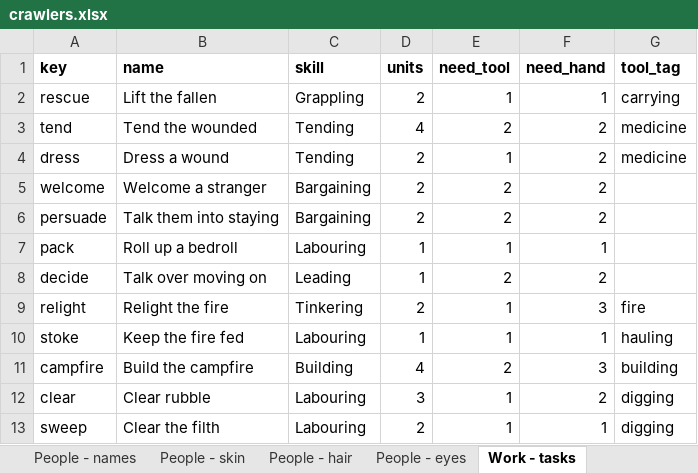
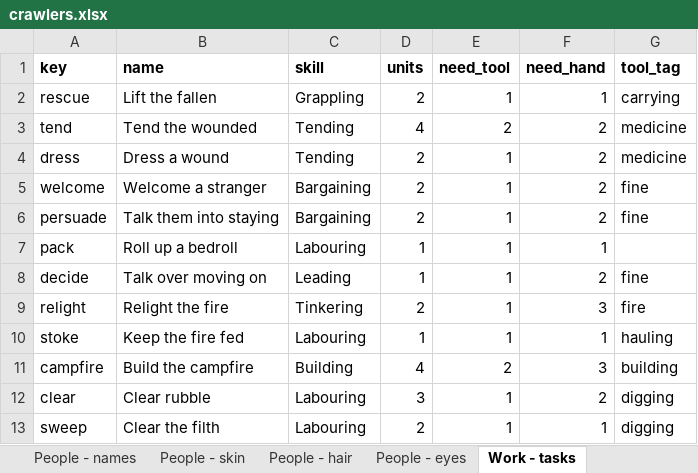
Before and after one commit to myrmecbruh/Project-Crawlers, an Excel workbook: crawlers.xlsx, sheet Work - tasks, drawn as a sheet; only a part is shown; values as stored, in another font and other column widths than the file's, no borders; the diff names each change by its address in the sheet, - before the commit and + after, or states it on an @@ line.

```diff
--- a/crawlers.xlsx (sheet Work - tasks)
+++ b/crawlers.xlsx (sheet Work - tasks)
-E5:E6 (need_tool): 2
+E5:E6 (need_tool): 1
-G5:G6 (tool_tag): (empty)
+G5:G6 (tool_tag): fine
-E8 (need_tool): 2
+E8 (need_tool): 1
-G8 (tool_tag): (empty)
+G8 (tool_tag): fine
```
Also changed, not shown: sheet People - skills, sheet Rules - knobs, 3 other files.
